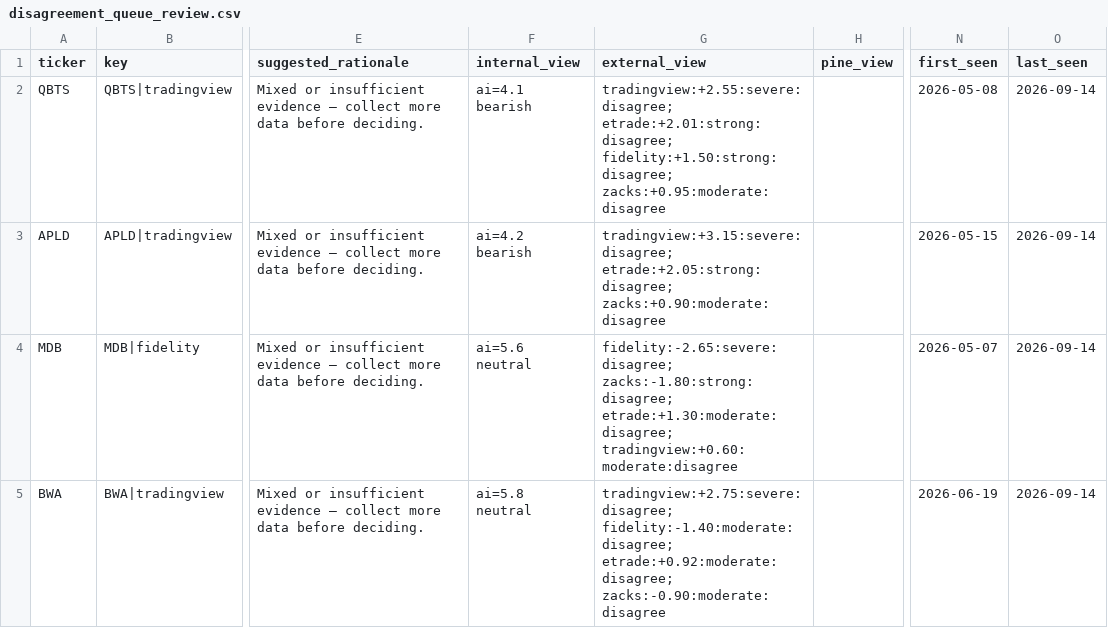
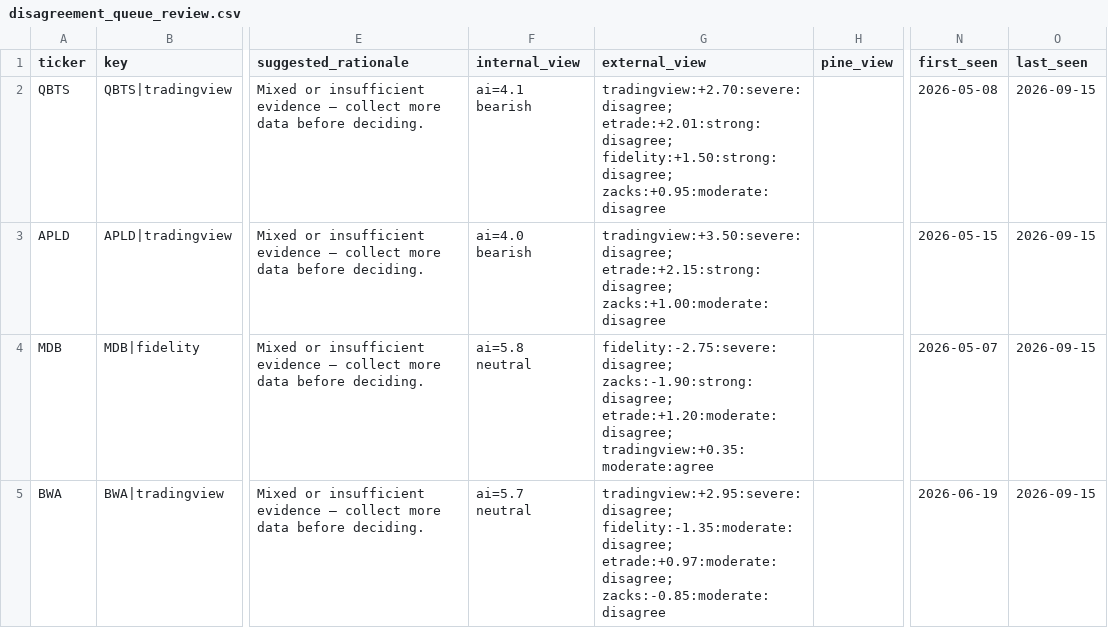
Before and after one commit to stdeplock-prog/ai-stock-rankings, a CSV file: data/reports/disagreement_queue_review.csv, drawn as a sheet; only a part is shown, gaps mark what is left out; the diff covers the shown part only; the diff names each change by its address in the sheet, - before the commit and + after, or states it on an @@ line.

```diff
--- a/data/reports/disagreement_queue_review.csv
+++ b/data/reports/disagreement_queue_review.csv
-G2 (external_view): tradingview:+2.55:severe:disagree; etrade:+2.01:strong:disagree; fidelity:+1.50:strong:disagree;…
+G2 (external_view): tradingview:+2.70:severe:disagree; etrade:+2.01:strong:disagree; fidelity:+1.50:strong:disagree;…
-O2:O5 (last_seen): 2026-09-14
+O2:O5 (last_seen): 2026-09-15
-F3 (internal_view): ai=4.2 bearish
+F3 (internal_view): ai=4.0 bearish
-G3 (external_view): tradingview:+3.15:severe:disagree; etrade:+2.05:strong:disagree; zacks:+0.90:moderate:disagree
+G3 (external_view): tradingview:+3.50:severe:disagree; etrade:+2.15:strong:disagree; zacks:+1.00:moderate:disagree
-F4 (internal_view): ai=5.6 neutral
+F4 (internal_view): ai=5.8 neutral
-G4 (external_view): fidelity:-2.65:severe:disagree; zacks:-1.80:strong:disagree; etrade:+1.30:moderate:disagree; tradingview:+0.60:moderate:disagree
+G4 (external_view): fidelity:-2.75:severe:disagree; zacks:-1.90:strong:disagree; etrade:+1.20:moderate:disagree; tradingview:+0.35:moderate:agree
-F5 (internal_view): ai=5.8 neutral
+F5 (internal_view): ai=5.7 neutral
-G5 (external_view): tradingview:+2.75:severe:disagree; fidelity:-1.40:moderate:disagree; etrade:+0.92:moderate:disagree; zacks:-0.90:moderate:disagree
+G5 (external_view): tradingview:+2.95:severe:disagree; fidelity:-1.35:moderate:disagree; etrade:+0.97:moderate:disagree; zacks:-0.85:moderate:disagree
```
Also changed, not shown: 4 added rows, 1 removed row and 42 edited cells elsewhere in this file, data/processed/catalysts.csv, data/processed/scoring_outputs/rankings_daily_open.csv, 53 other files.
